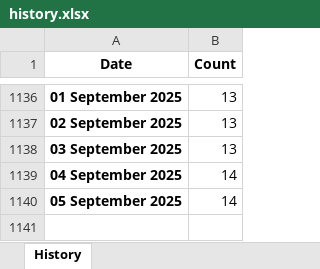
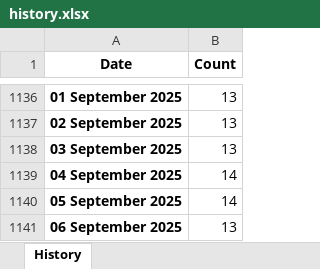
Before and after one commit to ducky4life/puree-fork, an Excel workbook: data/history.xlsx, sheet History, drawn as a sheet; only a part is shown, gaps mark what is left out; values as stored, in another font and other column widths than the file's, no borders; the diff names each change by its address in the sheet, - before the commit and + after, or states it on an @@ line.

```diff
--- a/data/history.xlsx (sheet History)
+++ b/data/history.xlsx (sheet History)
+row 1141: 06 September 2025 | 13
```
Also changed, not shown: 3 other files.
